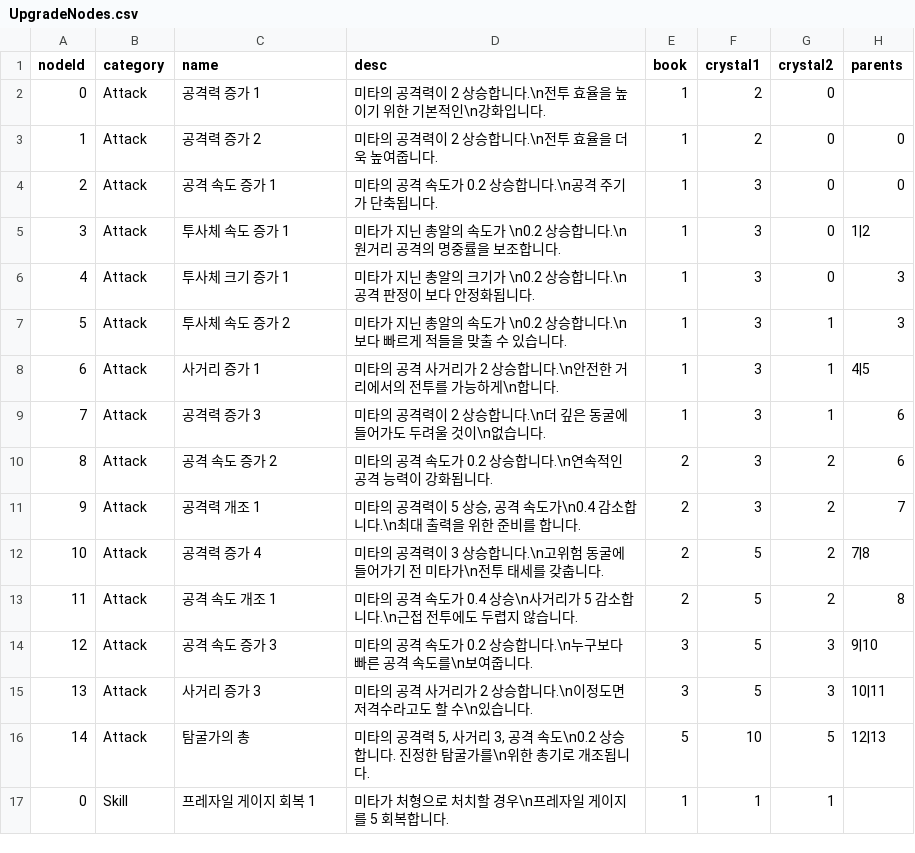
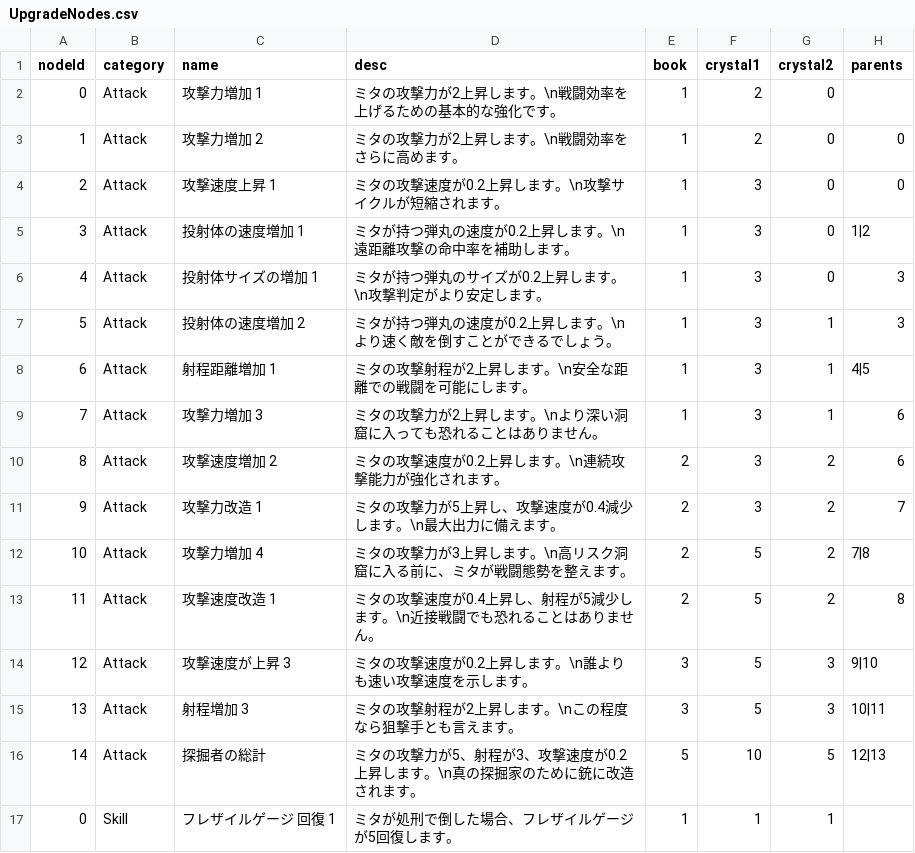
Before and after one commit to MikuEngine/MikuEngine, a CSV file: Resource/Data/UpgradeNodes.csv, drawn as a sheet; only a part is shown; the diff covers the shown part only; the diff names each change by its address in the sheet, - before the commit and + after, or states it on an @@ line.

```diff
--- a/Resource/Data/UpgradeNodes.csv
+++ b/Resource/Data/UpgradeNodes.csv
-C2 (name): 공격력 증가 1
+C2 (name): 攻撃力増加 1
-D2 (desc): 미타의 공격력이 2 상승합니다.\n전투 효율을 높이기 위한 기본적인\n강화입니다.
+D2 (desc): ミタの攻撃力が2上昇します。\n戦闘効率を上げるための基本的な強化です。
-C3 (name): 공격력 증가 2
+C3 (name): 攻撃力増加 2
-D3 (desc): 미타의 공격력이 2 상승합니다.\n전투 효율을 더욱 높여줍니다.
+D3 (desc): ミタの攻撃力が2上昇します。\n戦闘効率をさらに高めます。
-C4 (name): 공격 속도 증가 1
+C4 (name): 攻撃速度上昇 1
-D4 (desc): 미타의 공격 속도가 0.2 상승합니다.\n공격 주기가 단축됩니다.
+D4 (desc): ミタの攻撃速度が0.2上昇します。\n攻撃サイクルが短縮されます。
-C5 (name): 투사체 속도 증가 1
+C5 (name): 投射体の速度増加 1
-D5 (desc): 미타가 지닌 총알의 속도가 \n0.2 상승합니다.\n원거리 공격의 명중률을 보조합니다.
+D5 (desc): ミタが持つ弾丸の速度が0.2上昇します。\n遠距離攻撃の命中率を補助します。
-C6 (name): 투사체 크기 증가 1
+C6 (name): 投射体サイズの増加 1
-D6 (desc): 미타가 지닌 총알의 크기가 \n0.2 상승합니다.\n공격 판정이 보다 안정화됩니다.
+D6 (desc): ミタが持つ弾丸のサイズが0.2上昇します。\n攻撃判定がより安定します。
-C7 (name): 투사체 속도 증가 2
+C7 (name): 投射体の速度増加 2
-D7 (desc): 미타가 지닌 총알의 속도가 \n0.2 상승합니다.\n보다 빠르게 적들을 맞출 수 있습니다.
+D7 (desc): ミタが持つ弾丸の速度が0.2上昇します。\nより速く敵を倒すことができるでしょう。
-C8 (name): 사거리 증가 1
+C8 (name): 射程距離増加 1
-D8 (desc): 미타의 공격 사거리가 2 상승합니다.\n안전한 거리에서의 전투를 가능하게\n합니다.
+D8 (desc): ミタの攻撃射程が2上昇します。\n安全な距離での戦闘を可能にします。
-C9 (name): 공격력 증가 3
+C9 (name): 攻撃力増加 3
-D9 (desc): 미타의 공격력이 2 상승합니다.\n더 깊은 동굴에 들어가도 두려울 것이\n없습니다.
+D9 (desc): ミタの攻撃力が2上昇します。\nより深い洞窟に入っても恐れることはありません。
-C10 (name): 공격 속도 증가 2
+C10 (name): 攻撃速度増加 2
-D10 (desc): 미타의 공격 속도가 0.2 상승합니다.\n연속적인 공격 능력이 강화됩니다.
+D10 (desc): ミタの攻撃速度が0.2上昇します。\n連続攻撃能力が強化されます。
-C11 (name): 공격력 개조 1
+C11 (name): 攻撃力改造 1
-D11 (desc): 미타의 공격력이 5 상승, 공격 속도가\n0.4 감소합니다.\n최대 출력을 위한 준비를 합니다.
+D11 (desc): ミタの攻撃力が5上昇し、攻撃速度が0.4減少します。\n最大出力に備えます。
-C12 (name): 공격력 증가 4
+C12 (name): 攻撃力増加 4
-D12 (desc): 미타의 공격력이 3 상승합니다.\n고위험 동굴에 들어가기 전 미타가\n전투 태세를 갖춥니다.
+D12 (desc): ミタの攻撃力が3上昇します。\n高リスク洞窟に入る前に、ミタが戦闘態勢を整えます。
-C13 (name): 공격 속도 개조 1
+C13 (name): 攻撃速度改造 1
-D13 (desc): 미타의 공격 속도가 0.4 상승\n사거리가 5 감소합니다.\n근접 전투에도 두렵지 않습니다.
+D13 (desc): ミタの攻撃速度が0.4上昇し、射程が5減少します。\n近接戦闘でも恐れることはありません。
-C14 (name): 공격 속도 증가 3
+C14 (name): 攻撃速度が上昇 3
-D14 (desc): 미타의 공격 속도가 0.2 상승합니다.\n누구보다 빠른 공격 속도를\n보여줍니다.
+D14 (desc): ミタの攻撃速度が0.2上昇します。\n誰よりも速い攻撃速度を示します。
-C15 (name): 사거리 증가 3
+C15 (name): 射程増加 3
-D15 (desc): 미타의 공격 사거리가 2 상승합니다.\n이정도면 저격수라고도 할 수\n있습니다.
+D15 (desc): ミタの攻撃射程が2上昇します。\nこの程度なら狙撃手とも言えます。
-C16 (name): 탐굴가의 총
+C16 (name): 探掘者の総計
-D16 (desc): 미타의 공격력 5, 사거리 3, 공격 속도\n0.2 상승합니다. 진정한 탐굴가를\n위한 총기로 개조됩니다.
+D16 (desc): ミタの攻撃力が5、射程が3、攻撃速度が0.2上昇します。\n真の探掘家のために銃に改造されます。
-C17 (name): 프레자일 게이지 회복 1
+C17 (name): フレザイルゲージ 回復 1
-D17 (desc): 미타가 처형으로 처치할 경우\n프레자일 게이지를 5 회복합니다.
+D17 (desc): ミタが処刑で倒した場合、フレザイルゲージが5回復します。
```
Also changed, not shown: 66 edited cells elsewhere in this file, 1 other file.
